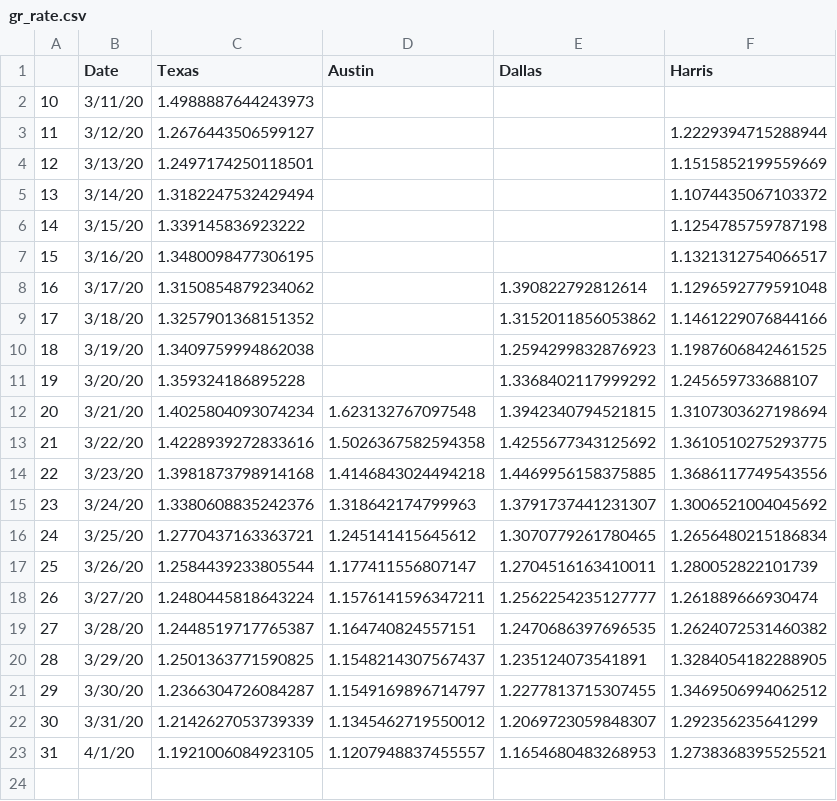
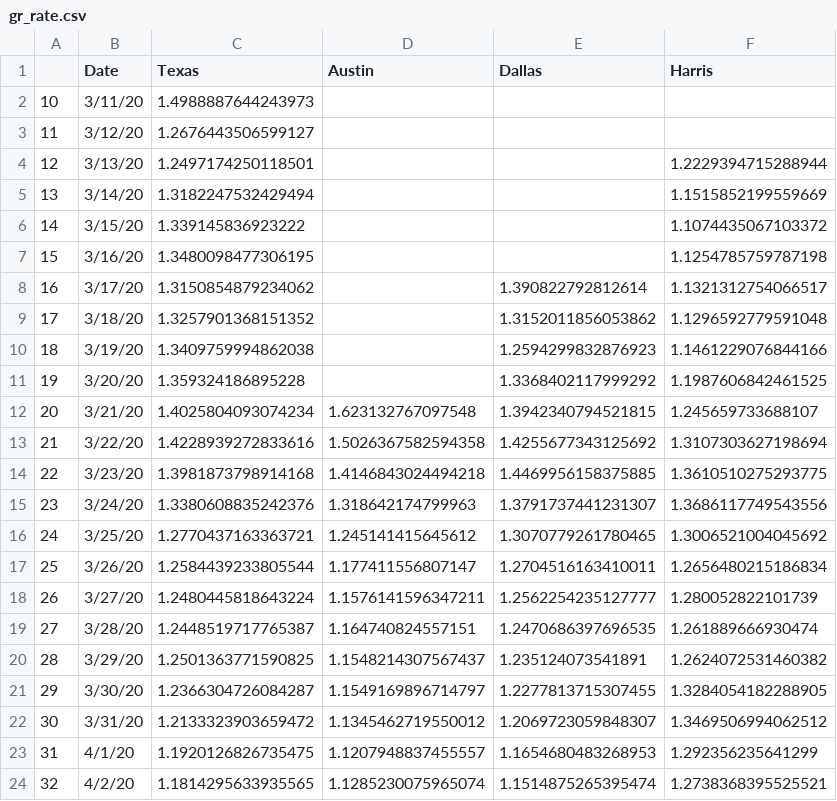
Before and after one commit to manar-c/covid19intexas, a CSV file: gr_rate.csv, drawn as a sheet.

Commit message:
added growth rate

```diff
--- a/gr_rate.csv
+++ b/gr_rate.csv
@@ -2,22 +2,23 @@
 10,3/11/20,1.4988887644243973,,,
-11,3/12/20,1.2676443506599127,,,1.2229394715288944
-12,3/13/20,1.2497174250118501,,,1.1515852199559669
-13,3/14/20,1.3182247532429494,,,1.1074435067103372
-14,3/15/20,1.339145836923222,,,1.1254785759787198
-15,3/16/20,1.3480098477306195,,,1.1321312754066517
-16,3/17/20,1.3150854879234062,,1.390822792812614,1.1296592779591048
-17,3/18/20,1.3257901368151352,,1.3152011856053862,1.1461229076844166
-18,3/19/20,1.3409759994862038,,1.2594299832876923,1.1987606842461525
-19,3/20/20,1.359324186895228,,1.3368402117999292,1.245659733688107
-20,3/21/20,1.4025804093074234,1.623132767097548,1.3942340794521815,1.3107303627198694
-21,3/22/20,1.4228939272833616,1.5026367582594358,1.4255677343125692,1.3610510275293775
-22,3/23/20,1.3981873798914168,1.4146843024494218,1.4469956158375885,1.3686117749543556
-23,3/24/20,1.3380608835242376,1.318642174799963,1.3791737441231307,1.3006521004045692
-24,3/25/20,1.2770437163363721,1.245141415645612,1.3070779261780465,1.2656480215186834
-25,3/26/20,1.2584439233805544,1.177411556807147,1.2704516163410011,1.280052822101739
-26,3/27/20,1.2480445818643224,1.1576141596347211,1.2562254235127777,1.261889666930474
-27,3/28/20,1.2448519717765387,1.164740824557151,1.2470686397696535,1.2624072531460382
-28,3/29/20,1.2501363771590825,1.1548214307567437,1.235124073541891,1.3284054182288905
-29,3/30/20,1.2366304726084287,1.1549169896714797,1.2277813715307455,1.3469506994062512
-30,3/31/20,1.2142627053739339,1.1345462719550012,1.2069723059848307,1.292356235641299
-31,4/1/20,1.1921006084923105,1.1207948837455557,1.1654680483268953,1.2738368395525521
+11,3/12/20,1.2676443506599127,,,
+12,3/13/20,1.2497174250118501,,,1.2229394715288944
+13,3/14/20,1.3182247532429494,,,1.1515852199559669
+14,3/15/20,1.339145836923222,,,1.1074435067103372
+15,3/16/20,1.3480098477306195,,,1.1254785759787198
+16,3/17/20,1.3150854879234062,,1.390822792812614,1.1321312754066517
+17,3/18/20,1.3257901368151352,,1.3152011856053862,1.1296592779591048
+18,3/19/20,1.3409759994862038,,1.2594299832876923,1.1461229076844166
+19,3/20/20,1.359324186895228,,1.3368402117999292,1.1987606842461525
+20,3/21/20,1.4025804093074234,1.623132767097548,1.3942340794521815,1.245659733688107
+21,3/22/20,1.4228939272833616,1.5026367582594358,1.4255677343125692,1.3107303627198694
+22,3/23/20,1.3981873798914168,1.4146843024494218,1.4469956158375885,1.3610510275293775
+23,3/24/20,1.3380608835242376,1.318642174799963,1.3791737441231307,1.3686117749543556
+24,3/25/20,1.2770437163363721,1.245141415645612,1.3070779261780465,1.3006521004045692
+25,3/26/20,1.2584439233805544,1.177411556807147,1.2704516163410011,1.2656480215186834
+26,3/27/20,1.2480445818643224,1.1576141596347211,1.2562254235127777,1.280052822101739
+27,3/28/20,1.2448519717765387,1.164740824557151,1.2470686397696535,1.261889666930474
+28,3/29/20,1.2501363771590825,1.1548214307567437,1.235124073541891,1.2624072531460382
+29,3/30/20,1.2366304726084287,1.1549169896714797,1.2277813715307455,1.3284054182288905
+30,3/31/20,1.2133323903659472,1.1345462719550012,1.2069723059848307,1.3469506994062512
+31,4/1/20,1.1920126826735475,1.1207948837455557,1.1654680483268953,1.292356235641299
+32,4/2/20,1.1814295633935565,1.1285230075965074,1.1514875265395474,1.2738368395525521
```
